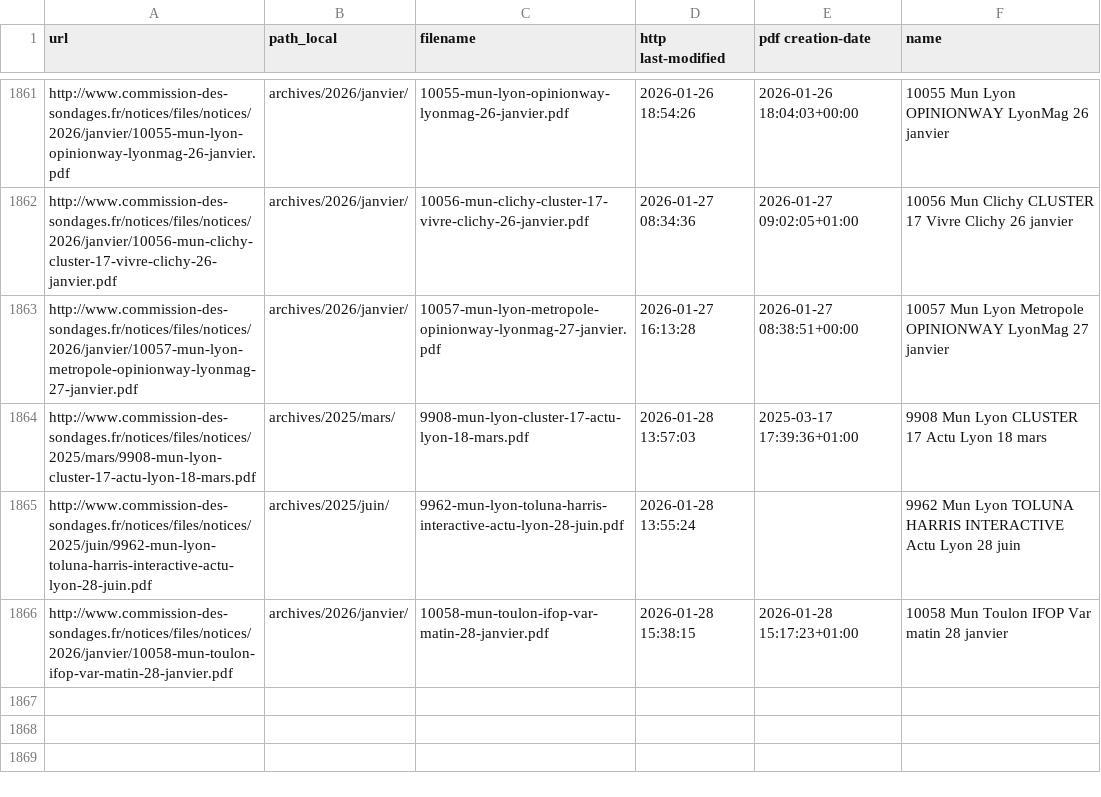
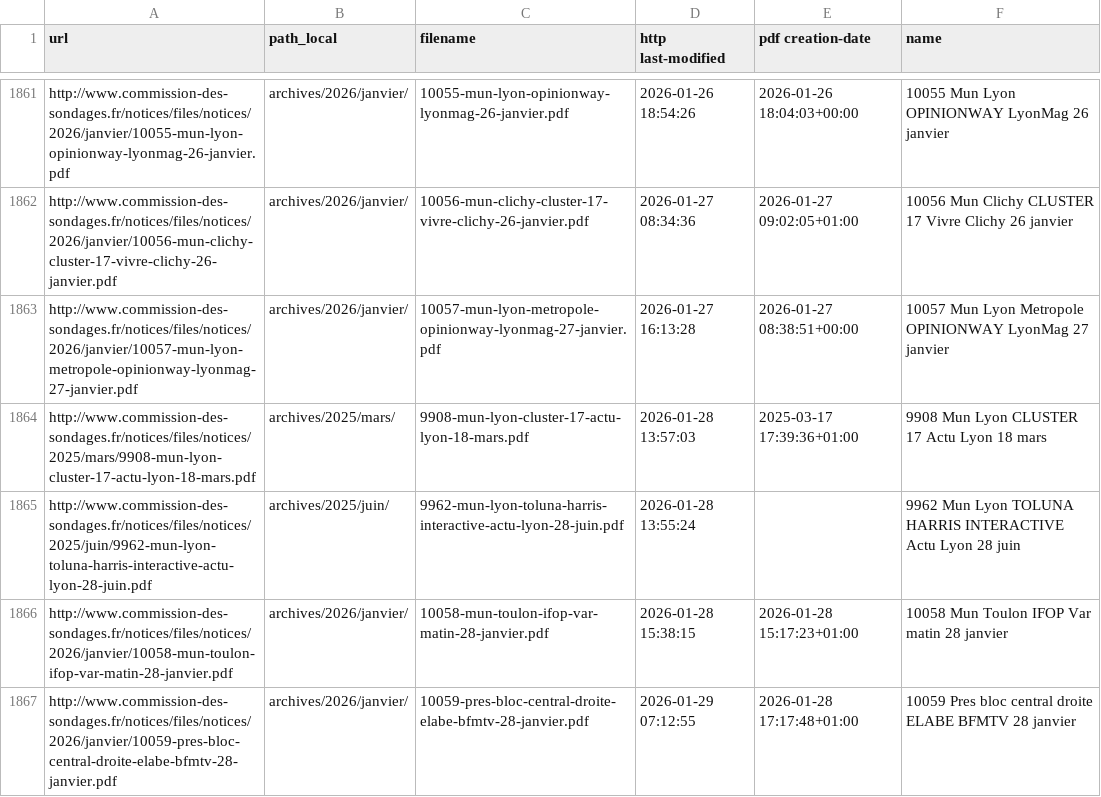
Before and after one commit to nsppolls/sondages-commission-index, a CSV file: files.csv, drawn as a sheet; only a part is shown, gaps mark what is left out.

```diff
--- a/files.csv
+++ b/files.csv
@@ -1866 +1866,2 @@ http://www.commission-des-sondages.fr/notices/files/notices/2025/juin/9962-mun-l
 http://www.commission-des-sondages.fr/notices/files/notices/2026/janvier/10058-mun-toulon-ifop-var-matin-28-janvier.pdf,archives/2026/janvier/,10058-mun-toulon-ifop-var-matin-28-janvier.pdf,2026-01-28 15:38:15,2026-01-28 15:17:23+01:00,10058 Mun Toulon IFOP Var matin 28 janvier
+http://www.commission-des-sondages.fr/notices/files/notices/2026/janvier/10059-pres-bloc-central-droite-elabe-bfmtv-28-janvier.pdf,archives/2026/janvier/,10059-pres-bloc-central-droite-elabe-bfmtv-28-janvier.pdf,2026-01-29 07:12:55,2026-01-28 17:17:48+01:00,10059 Pres bloc central droite ELABE BFMTV 28 janvier
```
Also changed, not shown: base.csv, 2 other files.
